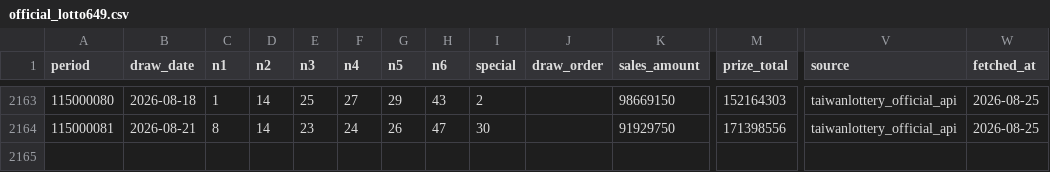
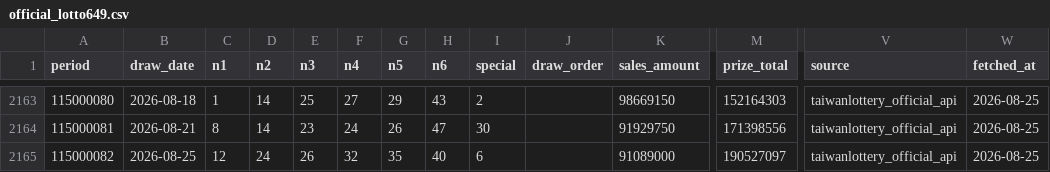
Before and after one commit to pingshen670822/taiwan-lotto649-ironlaw-cloud, a CSV file: data/official_lotto649.csv, drawn as a sheet; only a part is shown, gaps mark what is left out; rows hold the shown columns only; the diff names each change by its address in the sheet, - before the commit and + after, or states it on an @@ line.

```diff
--- a/data/official_lotto649.csv
+++ b/data/official_lotto649.csv
+row 2165: 115000082 | 2026-08-25 | 12 | 24 | 26 | 32 | 35 | 40 | 6 |  | 91089000 | 190527097 | taiwanlottery_official_api | 2026-08-25
```
Also changed, not shown: 36 other files.
